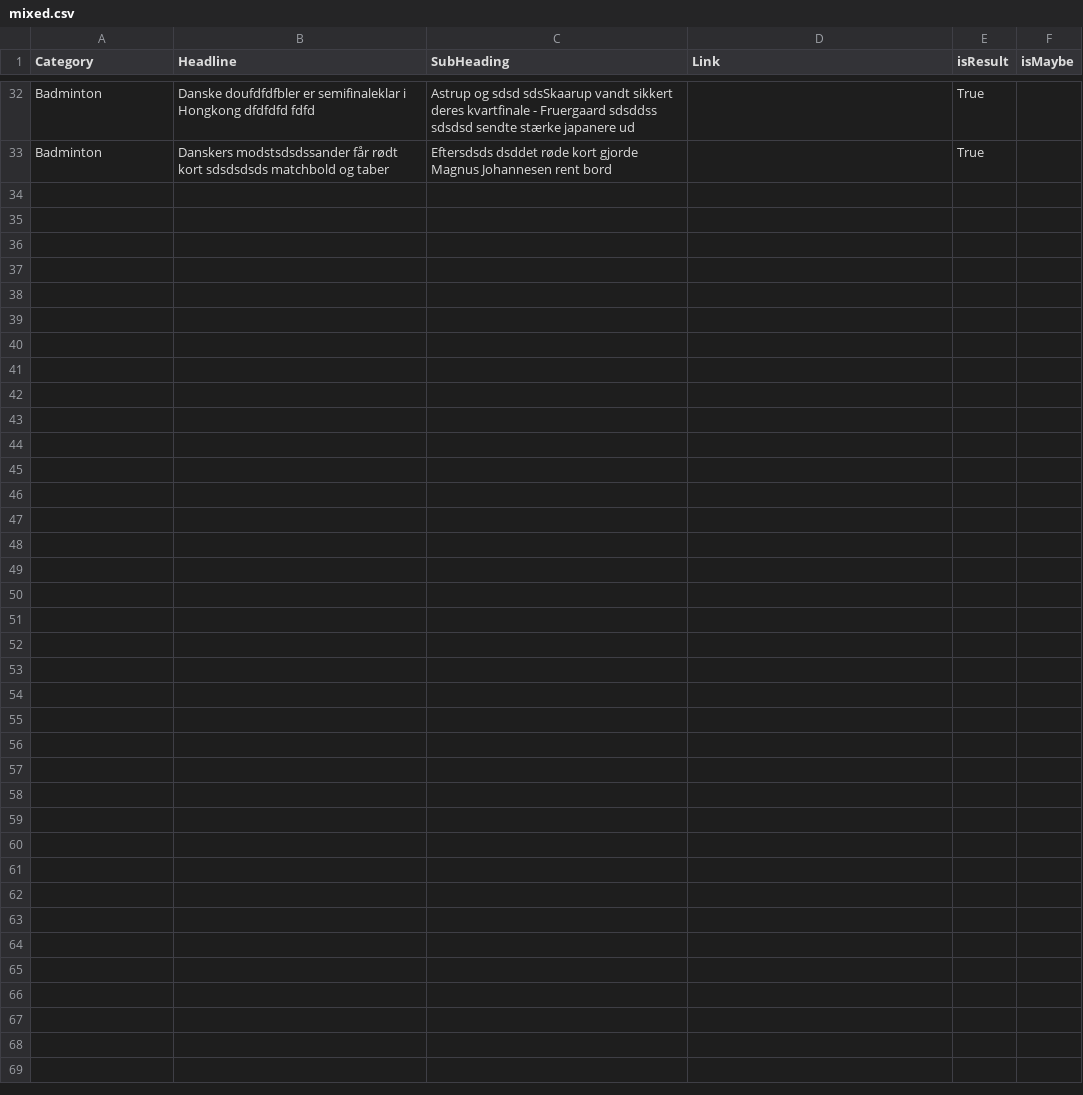
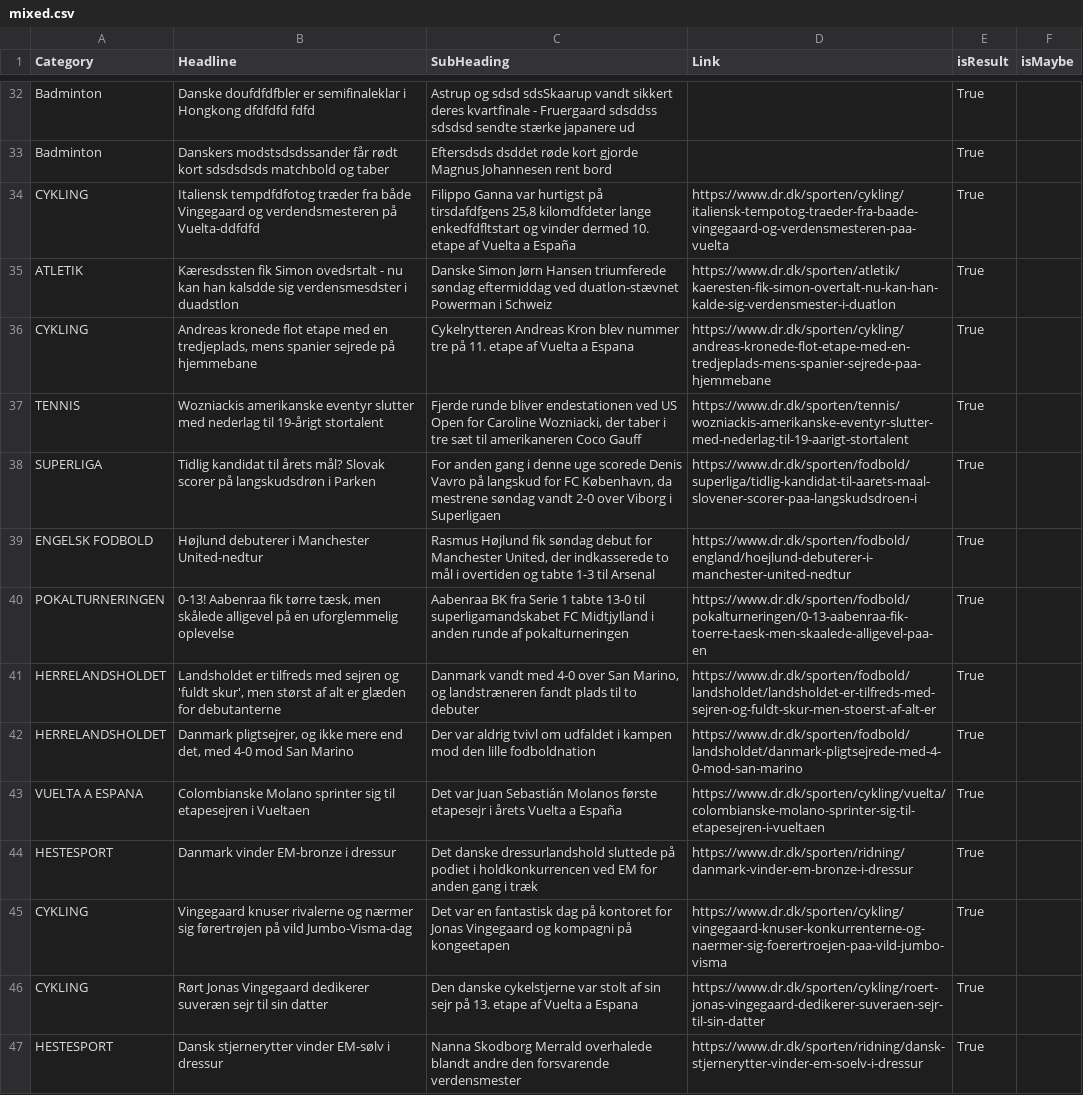
Before and after one commit to senner007/Sports-Block, a CSV file: articles/mixed.csv, drawn as a sheet; only a part is shown, gaps mark what is left out; the diff names each change by its address in the sheet, - before the commit and + after, or states it on an @@ line.

```diff
--- a/articles/mixed.csv
+++ b/articles/mixed.csv
+row 34: CYKLING | Italiensk tempdfdfotog træder fra både Vingegaard og verdendsmesteren på Vuelta-ddfdfd | Filippo Ganna var hurtigst på tirsdafdfgens 25,8 kilomdfdeter lange enkedfdfltstart og vinder dermed 10. etape af Vuelta a España | https://www.dr.dk/sporten/cykling/italiensk-tempotog-traeder-fra-baade-vingegaard-og-verdensmesteren-paa-vuelta | True
+row 35: ATLETIK | Kæresdssten fik Simon ovedsrtalt - nu kan han kalsdde sig verdensmesdster i duadstlon | Danske Simon Jørn Hansen triumferede søndag eftermiddag ved duatlon-stævnet Powerman i Schweiz | https://www.dr.dk/sporten/atletik/kaeresten-fik-simon-overtalt-nu-kan-han-kalde-sig-verdensmester-i-duatlon | True
+row 36: CYKLING | Andreas kronede flot etape med en tredjeplads, mens spanier sejrede på hjemmebane | Cykelrytteren Andreas Kron blev nummer tre på 11. etape af Vuelta a Espana | https://www.dr.dk/sporten/cykling/andreas-kronede-flot-etape-med-en-tredjeplads-mens-spanier-sejrede-paa-hjemmebane | True
+row 37: TENNIS | Wozniackis amerikanske eventyr slutter med nederlag til 19-årigt stortalent | Fjerde runde bliver endestationen ved US Open for Caroline Wozniacki, der taber i tre sæt til amerikaneren Coco Gauff | https://www.dr.dk/sporten/tennis/wozniackis-amerikanske-eventyr-slutter-med-nederlag-til-19-aarigt-stortalent | True
+row 38: SUPERLIGA | Tidlig kandidat til årets mål? Slovak scorer på langskudsdrøn i Parken | For anden gang i denne uge scorede Denis Vavro på langskud for FC København, da mestrene søndag vandt 2-0 over Viborg i Superligaen | https://www.dr.dk/sporten/fodbold/superliga/tidlig-kandidat-til-aarets-maal-slovener-scorer-paa-langskudsdroen-i | True
+row 39: ENGELSK FODBOLD | Højlund debuterer i Manchester United-nedtur | Rasmus Højlund fik søndag debut for Manchester United, der indkasserede to mål i overtiden og tabte 1-3 til Arsenal | https://www.dr.dk/sporten/fodbold/england/hoejlund-debuterer-i-manchester-united-nedtur | True
+row 40: POKALTURNERINGEN | 0-13! Aabenraa fik tørre tæsk, men skålede alligevel på en uforglemmelig oplevelse | Aabenraa BK fra Serie 1 tabte 13-0 til superligamandskabet FC Midtjylland i anden runde af pokalturneringen | https://www.dr.dk/sporten/fodbold/pokalturneringen/0-13-aabenraa-fik-toerre-taesk-men-skaalede-alligevel-paa-en | True
+row 41: HERRELANDSHOLDET | Landsholdet er tilfreds med sejren og 'fuldt skur', men størst af alt er glæden for debutanterne | Danmark vandt med 4-0 over San Marino, og landstræneren fandt plads til to debuter | https://www.dr.dk/sporten/fodbold/landsholdet/landsholdet-er-tilfreds-med-sejren-og-fuldt-skur-men-stoerst-af-alt-er | True
+row 42: HERRELANDSHOLDET | Danmark pligtsejrer, og ikke mere end det, med 4-0 mod San Marino | Der var aldrig tvivl om udfaldet i kampen mod den lille fodboldnation | https://www.dr.dk/sporten/fodbold/landsholdet/danmark-pligtsejrede-med-4-0-mod-san-marino | True
+row 43: VUELTA A ESPANA | Colombianske Molano sprinter sig til etapesejren i Vueltaen | Det var Juan Sebastián Molanos første etapesejr i årets Vuelta a España | https://www.dr.dk/sporten/cykling/vuelta/colombianske-molano-sprinter-sig-til-etapesejren-i-vueltaen | True
+row 44: HESTESPORT | Danmark vinder EM-bronze i dressur | Det danske dressurlandshold sluttede på podiet i holdkonkurrencen ved EM for anden gang i træk | https://www.dr.dk/sporten/ridning/danmark-vinder-em-bronze-i-dressur | True
+row 45: CYKLING | Vingegaard knuser rivalerne og nærmer sig førertrøjen på vild Jumbo-Visma-dag | Det var en fantastisk dag på kontoret for Jonas Vingegaard og kompagni på kongeetapen | https://www.dr.dk/sporten/cykling/vingegaard-knuser-konkurrenterne-og-naermer-sig-foerertroejen-paa-vild-jumbo-visma | True
+row 46: CYKLING | Rørt Jonas Vingegaard dedikerer suveræn sejr til sin datter | Den danske cykelstjerne var stolt af sin sejr på 13. etape af Vuelta a Espana | https://www.dr.dk/sporten/cykling/roert-jonas-vingegaard-dedikerer-suveraen-sejr-til-sin-datter | True
+row 47: HESTESPORT | Dansk stjernerytter vinder EM-sølv i dressur | Nanna Skodborg Merrald overhalede blandt andre den forsvarende verdensmester | https://www.dr.dk/sporten/ridning/dansk-stjernerytter-vinder-em-soelv-i-dressur | True
```
Also changed, not shown: articles/atletik.csv, articles/esport.csv, 26 other files.
